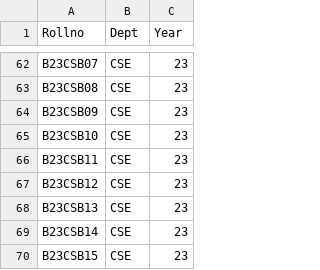
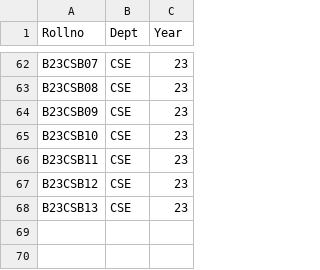
Before and after one commit to Elmaea/Java-Seating-Arrangement-System, a CSV file: uploads/Student_CSE.csv, drawn as a sheet; only a part is shown, gaps mark what is left out.

```diff
--- a/uploads/Student_CSE.csv
+++ b/uploads/Student_CSE.csv
@@ -68,3 +68 @@ B23CSB12,CSE,23
 B23CSB13,CSE,23
-B23CSB14,CSE,23
-B23CSB15,CSE,23
```
Also changed, not shown: 21 other files.
